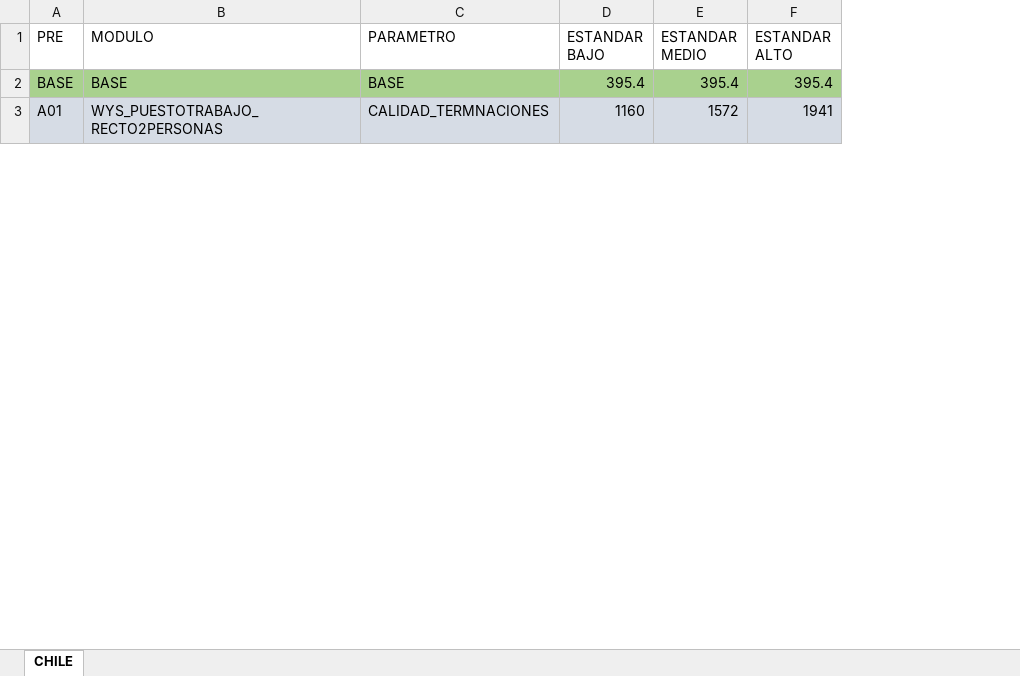
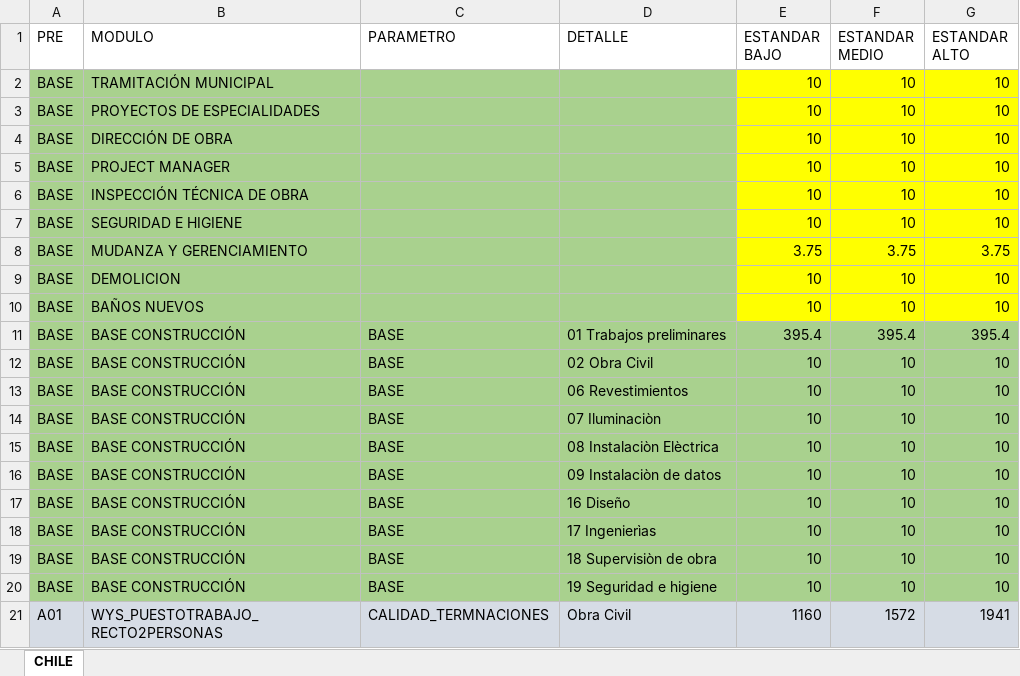
Before and after one commit to mtailanian-digitalsense/wys-backend-module-prices, an Excel workbook: Template_Planilla_Costos.xlsx, sheet CHILE, drawn as a sheet; only a part is shown; values as stored, in another font and other column widths than the file's, no borders; addresses are those after the commit; the diff covers the shown part only; the diff names each change by its address in the sheet, - before the commit and + after, or states it on an @@ line.

```diff
--- a/Template_Planilla_Costos.xlsx (sheet CHILE)
+++ b/Template_Planilla_Costos.xlsx (sheet CHILE)
+column D (DETALLE), row 11: 01 Trabajos preliminares; row 21: Obra Civil
+row 2: BASE | TRAMITACIÓN MUNICIPAL |  |  | 10 | 10 | 10
+row 3: BASE | PROYECTOS DE ESPECIALIDADES |  |  | 10 | 10 | 10
+row 4: BASE | DIRECCIÓN DE OBRA |  |  | 10 | 10 | 10
+row 5: BASE | PROJECT MANAGER |  |  | 10 | 10 | 10
+row 6: BASE | INSPECCIÓN TÉCNICA DE OBRA |  |  | 10 | 10 | 10
+row 7: BASE | SEGURIDAD E HIGIENE |  |  | 10 | 10 | 10
+row 8: BASE | MUDANZA Y GERENCIAMIENTO |  |  | 3.75 | 3.75 | 3.75
+row 9: BASE | DEMOLICION |  |  | 10 | 10 | 10
+row 10: BASE | BAÑOS NUEVOS |  |  | 10 | 10 | 10
-B11 (MODULO): BASE
+B11 (MODULO): BASE CONSTRUCCIÓN
+row 12: BASE | BASE CONSTRUCCIÓN | BASE | 02 Obra Civil | 10 | 10 | 10
+row 13: BASE | BASE CONSTRUCCIÓN | BASE | 06 Revestimientos | 10 | 10 | 10
+row 14: BASE | BASE CONSTRUCCIÓN | BASE | 07 Iluminaciòn | 10 | 10 | 10
+row 15: BASE | BASE CONSTRUCCIÓN | BASE | 08 Instalaciòn Elèctrica | 10 | 10 | 10
+row 16: BASE | BASE CONSTRUCCIÓN | BASE | 09 Instalaciòn de datos | 10 | 10 | 10
+row 17: BASE | BASE CONSTRUCCIÓN | BASE | 16 Diseño | 10 | 10 | 10
+row 18: BASE | BASE CONSTRUCCIÓN | BASE | 17 Ingenierìas | 10 | 10 | 10
+row 19: BASE | BASE CONSTRUCCIÓN | BASE | 18 Supervisiòn de obra | 10 | 10 | 10
+row 20: BASE | BASE CONSTRUCCIÓN | BASE | 19 Seguridad e higiene | 10 | 10 | 10
```
Also changed, not shown: 113 added rows, 16 removed rows, 6 edited cells and cell formats elsewhere in this sheet, 4 other files.
